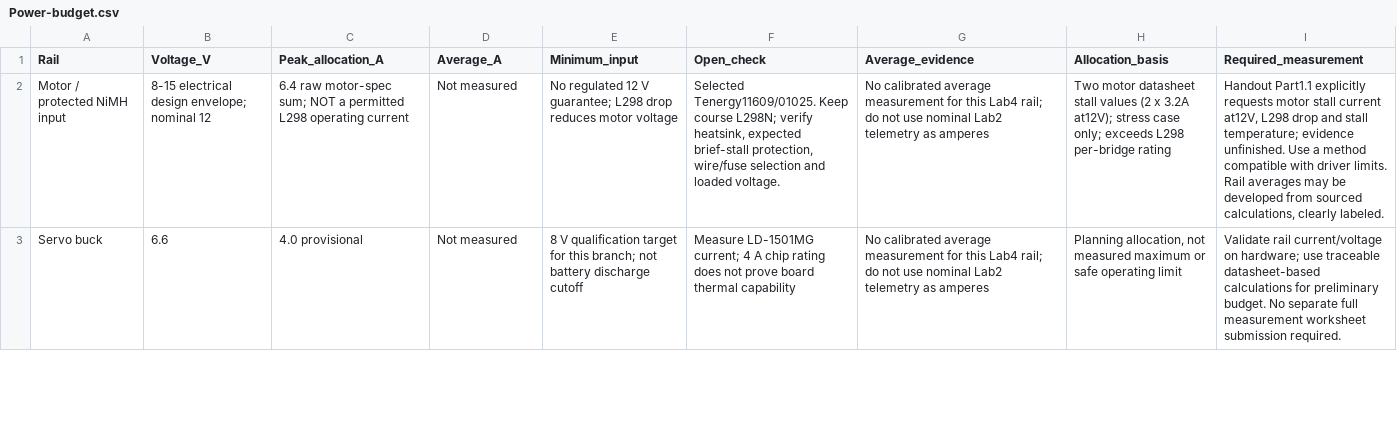
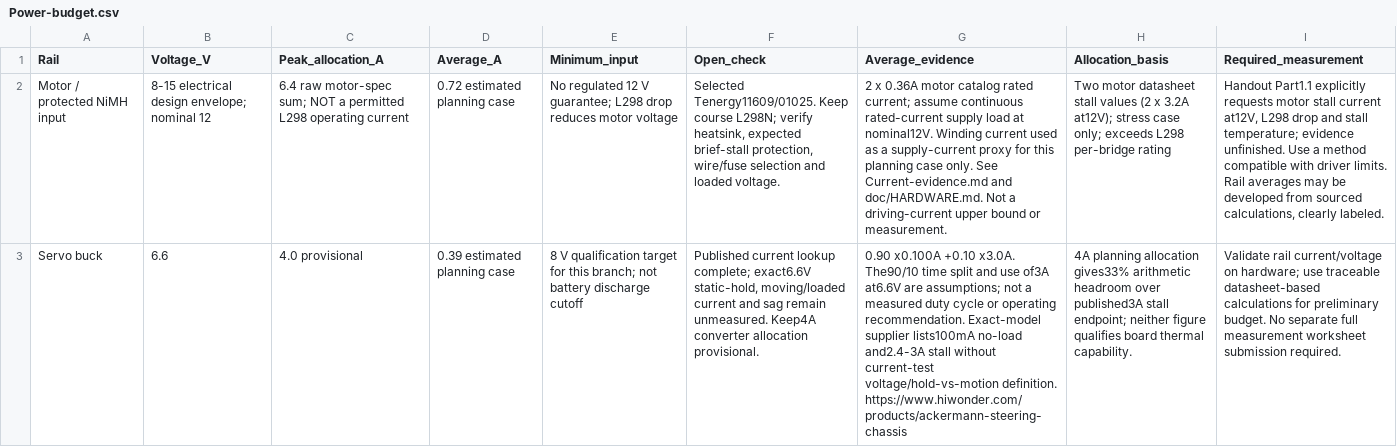
Before and after one commit to fmarples/18649_team4, a CSV file: lab4/Power-budget.csv, drawn as a sheet; only a part is shown; the diff covers the shown part only; the diff names each change by its address in the sheet, - before the commit and + after, or states it on an @@ line.

Commit message:
Document servo sources and provisional power estimates

```diff
--- a/lab4/Power-budget.csv
+++ b/lab4/Power-budget.csv
-D2 (Average_A): Not measured
+D2 (Average_A): 0.72 estimated planning case
-G2 (Average_evidence): No calibrated average measurement for this Lab4 rail; do not use nominal Lab2 telemetry as amperes
+G2 (Average_evidence): 2 x 0.36A motor catalog rated current; assume continuous rated-current supply load at nominal12V. Winding current used as a supply-current proxy for this planning case only. See Current-evidence.md and doc/HARDWARE.md. Not a driving-current upper bound or measurement.
-D3 (Average_A): Not measured
+D3 (Average_A): 0.39 estimated planning case
-F3 (Open_check): Measure LD-1501MG current; 4 A chip rating does not prove board thermal capability
+F3 (Open_check): Published current lookup complete; exact6.6V static-hold, moving/loaded current and sag remain unmeasured. Keep4A converter allocation provisional.
-G3 (Average_evidence): No calibrated average measurement for this Lab4 rail; do not use nominal Lab2 telemetry as amperes
+G3 (Average_evidence): 0.90 x0.100A +0.10 x3.0A. The90/10 time split and use of3A at6.6V are assumptions; not a measured duty cycle or operating recommendation. Exact-model supplier lists100mA no-load and2.4-3A stall without current-test voltage/hold-vs-motion definition. https://www.hiwonder.com/products/ackermann-steering-chassis
-H3 (Allocation_basis): Planning allocation, not measured maximum or safe operating limit
+H3 (Allocation_basis): 4A planning allocation gives33% arithmetic headroom over published3A stall endpoint; neither figure qualifies board thermal capability.
```
Also changed, not shown: 4 edited cells elsewhere in this file, 5 other files.
